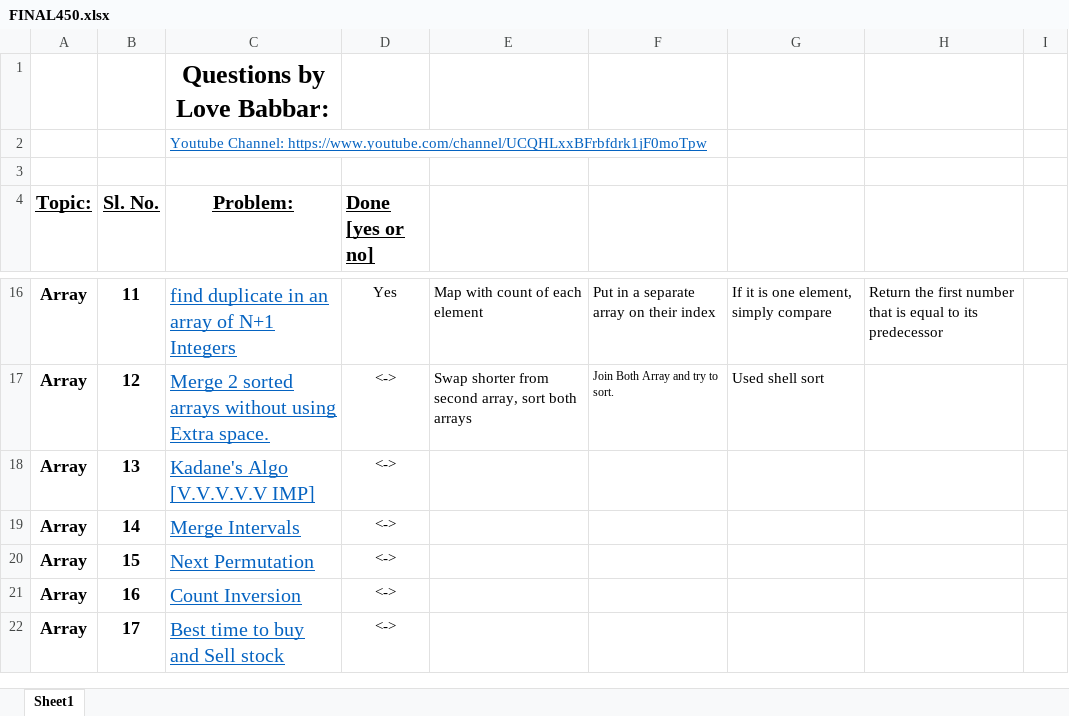
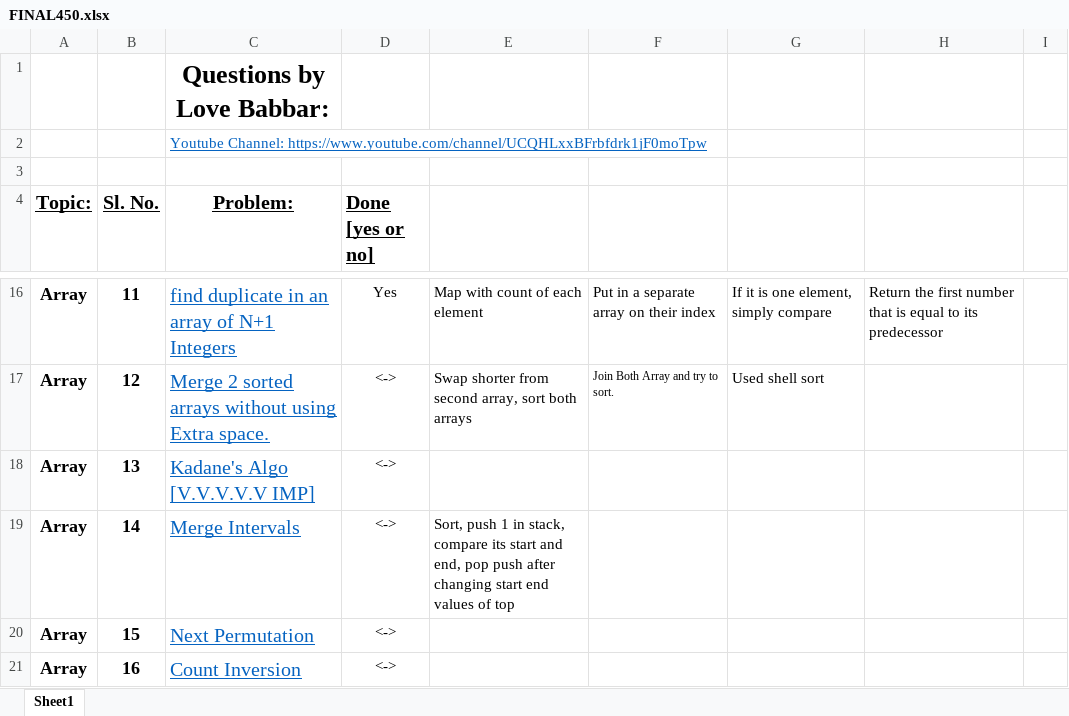
Before and after one commit to pishivam009/codingproblems, an Excel workbook: FINAL450.xlsx, sheet Sheet1, drawn as a sheet; only a part is shown, gaps mark what is left out; the shorter side is filled out with more unchanged rows; values as stored, in another font and other column widths than the file's, no borders; the diff names each change by its address in the sheet, - before the commit and + after, or states it on an @@ line.

```diff
--- a/FINAL450.xlsx (sheet Sheet1)
+++ b/FINAL450.xlsx (sheet Sheet1)
-E19: (empty)
+E19: Sort, push 1 in stack, compare its start and end, pop push after changing start end values of top
```
Also changed, not shown: 2 other files.
